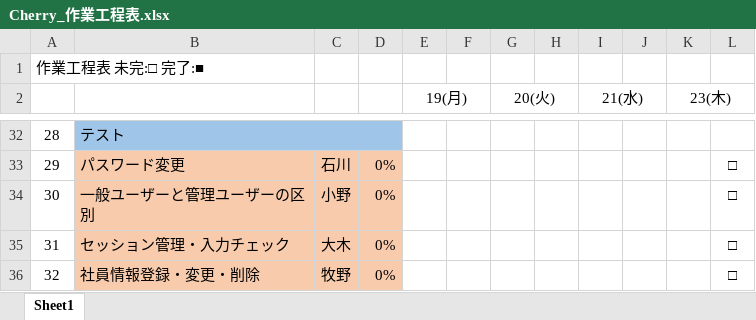
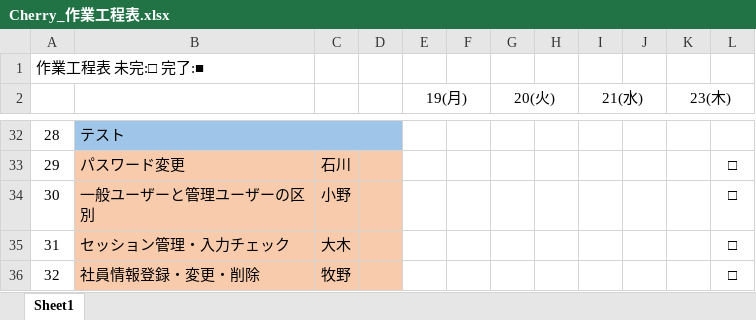
Before and after one commit to KensukeMoriTokyoIT/Holon2021ExerciseProject, an Excel workbook: cherry/web_crud_sample/doc/Cherry_作業工程表.xlsx, sheet Sheet1, drawn as a sheet; only a part is shown, gaps mark what is left out; values as stored, in another font and other column widths than the file's, no borders; the diff covers the shown part only; the diff names each change by its address in the sheet, - before the commit and + after, or states it on an @@ line.

```diff
--- a/cherry/web_crud_sample/doc/Cherry_作業工程表.xlsx (sheet Sheet1)
+++ b/cherry/web_crud_sample/doc/Cherry_作業工程表.xlsx (sheet Sheet1)
-D33:D36: 0%
+D33:D36: (empty)
```
Also changed, not shown: 20 edited cells elsewhere in this sheet.
